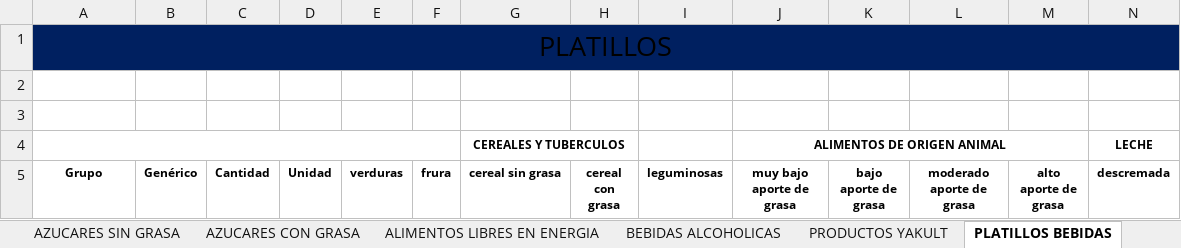
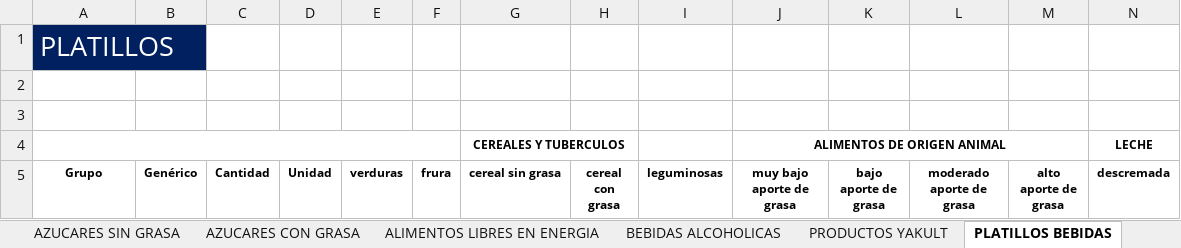
Before and after one commit to joako2023/4ME307-JGD2, an Excel workbook: src/assets/files/MAE2014.xlsx, sheet PLATILLOS BEBIDAS, drawn as a sheet; only a part is shown; values as stored, in another font and other column widths than the file's, no borders; the diff names each change by its address in the sheet, - before the commit and + after, or states it on an @@ line.

```diff
--- a/src/assets/files/MAE2014.xlsx (sheet PLATILLOS BEBIDAS)
+++ b/src/assets/files/MAE2014.xlsx (sheet PLATILLOS BEBIDAS)
@@ A1 text colour: black → #FFFFFF, alignment: center → left @@
-A1:AB1 merged
```
Also changed, not shown: sheet VERDURAS, sheet ACEITES Y GRASAS, sheet SOPAS, sheet BEBIDAS Y BEBIDAS ALCOHOLICAS, sheet LEGUMINOSAS, sheet FRUTAS, 36 more sheets, charts or pictures, 13 other files.
